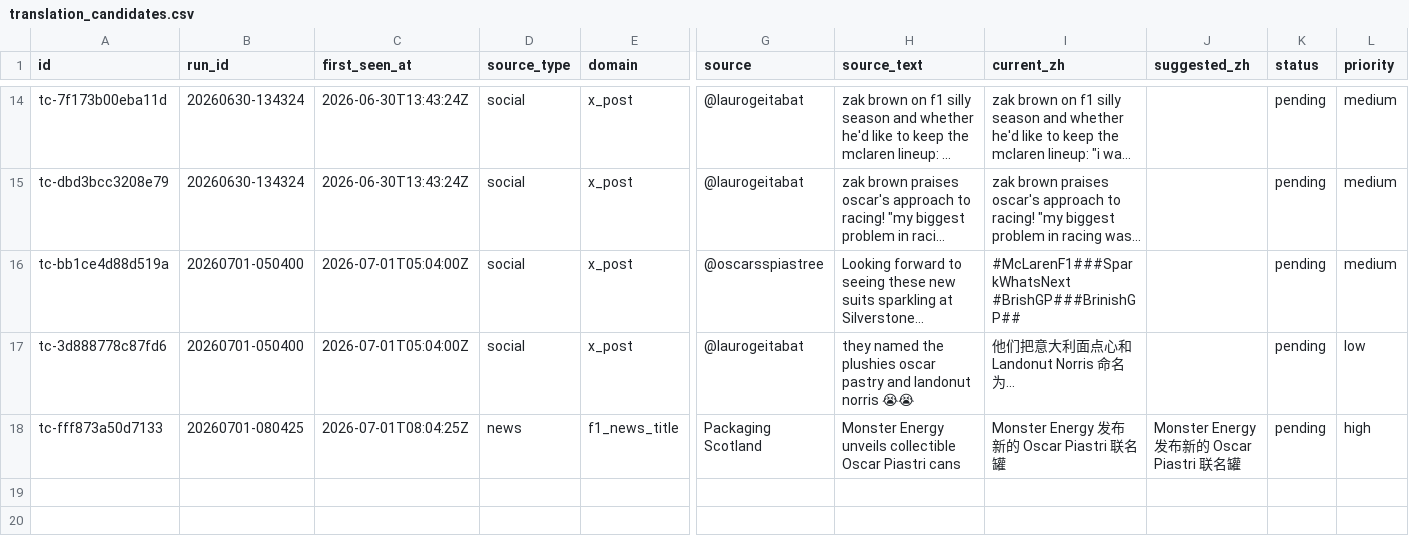
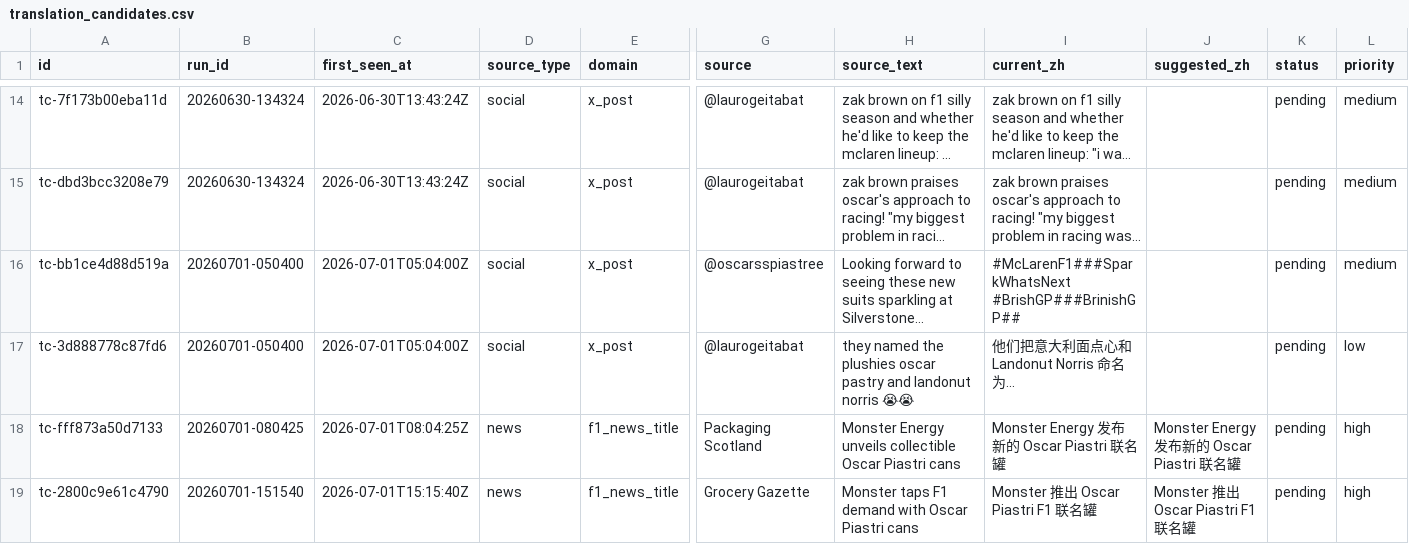
Before and after one commit to ZnonYmitY/piasnews, a CSV file: data/translation_candidates.csv, drawn as a sheet; only a part is shown, gaps mark what is left out; long unchanged cells end in …; rows hold the shown columns only; the diff names each change by its address in the sheet, - before the commit and + after, or states it on an @@ line.

```diff
--- a/data/translation_candidates.csv
+++ b/data/translation_candidates.csv
+row 19: tc-2800c9e61c4790 | 20260701-151540 | 2026-07-01T15:15:40Z | news | f1_news_title | Grocery Gazette | Monster taps F1 demand with Oscar Piastri cans | Monster 推出 Oscar Piastri F1 联名罐 | Monster 推出 Oscar Piastri F1 联名罐 | pending | high
```
Also changed, not shown: 5 other files.
